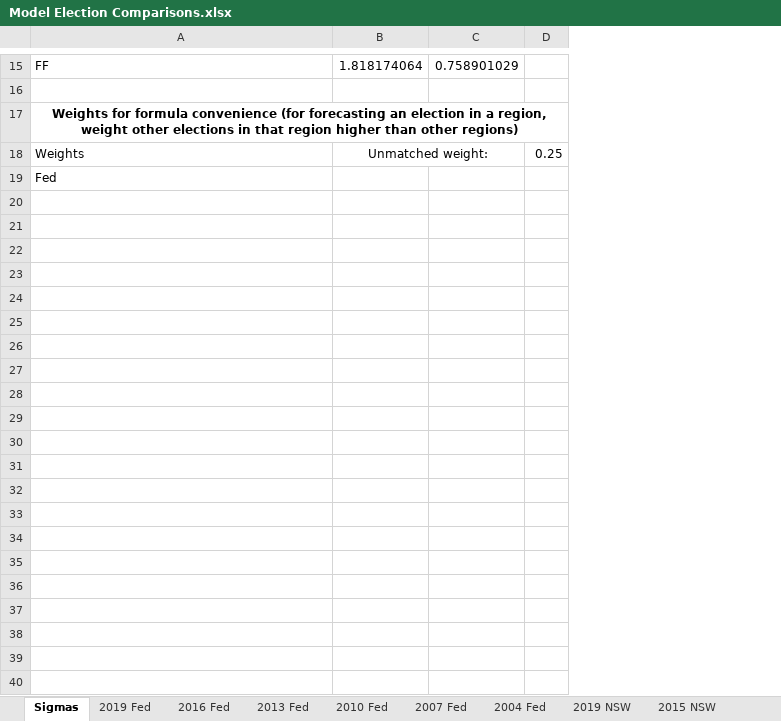
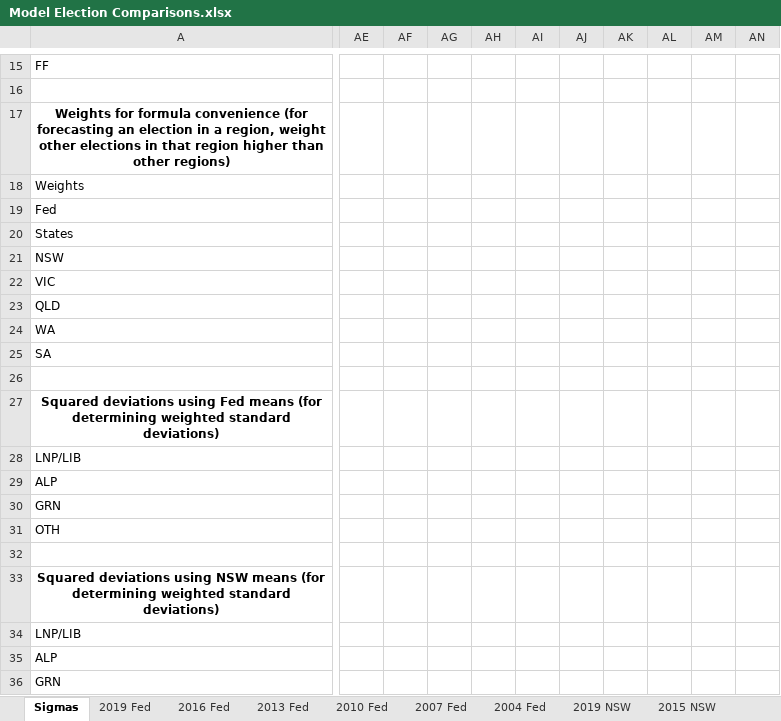
Before and after one commit to d-j-hirst/aus-polling-analyser, an Excel workbook: python/Model Election Comparisons.xlsx, sheet Sigmas, drawn as a sheet; only a part is shown, gaps mark what is left out; values as stored, in another font and other column widths than the file's, no borders; removed rows and columns are numbered as before the commit, all else as after; rows hold the shown columns only; the diff covers the shown part only; the diff names each change by its address in the sheet, - before the commit and + after, or states it on an @@ line.

Commit message:
update spreadsheet with normalised mean/stdev values

```diff
--- a/python/Model Election Comparisons.xlsx (sheet Sigmas)
+++ b/python/Model Election Comparisons.xlsx (sheet Sigmas)
-column B, rows 15-18: 1.818174064 |  |  | Unmatched weight:
-column C, row 15: 0.758901029
-column D, row 18: 0.25
+column AE, empty
+column AF, empty
+column AG, empty
+column AH, empty
+column AI, empty
+column AJ, empty
+column AK, empty
+column AL, empty
+column AM, empty
+column AN, empty
-A17:V17 merged
+A17:V17 merged
+row 20: States
+row 21: NSW
+row 22: VIC
+row 23: QLD
+row 24: WA
+row 25: SA
+row 26: (empty)
+row 27: Squared deviations using Fed means (for determining weighted standard deviations)
+row 28: LNP/LIB
+row 29: ALP
+row 30: GRN
+row 31: OTH
+row 32: (empty)
+row 33: Squared deviations using NSW means (for determining weighted standard deviations)
+row 34: LNP/LIB
+row 35: ALP
+row 36: GRN
```
Also changed, not shown: 25 added rows, 2 added columns, 3 edited cells and merged cells elsewhere in this sheet, formulas that keep their value.
